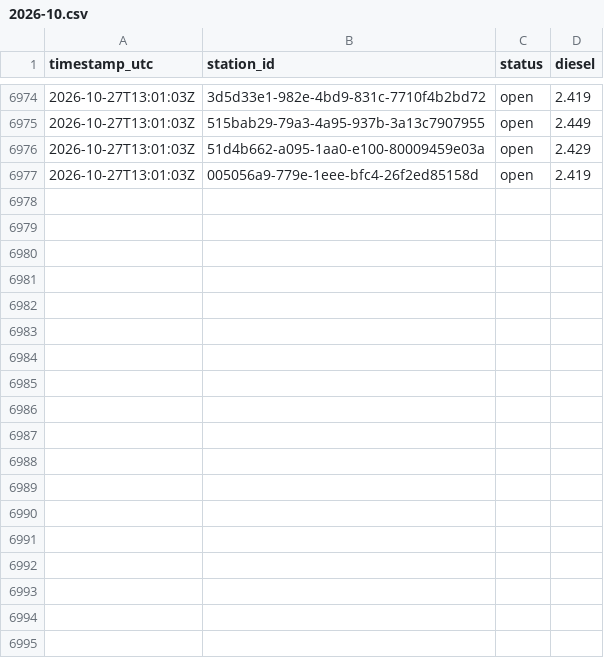
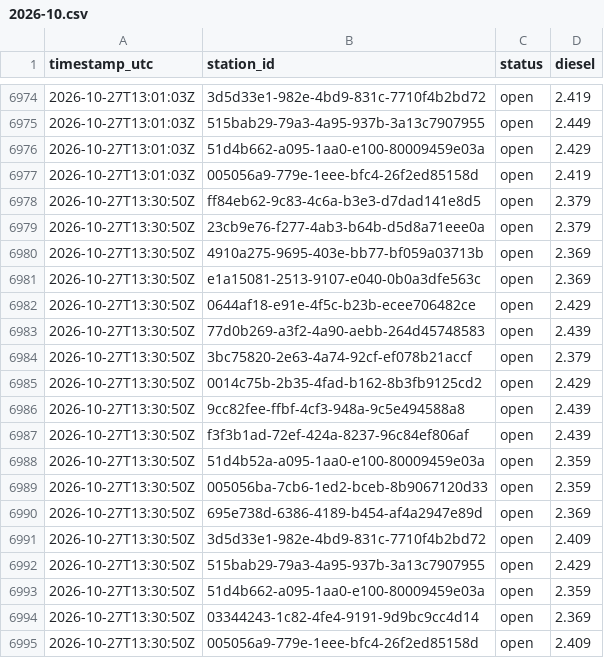
Before and after one commit to Hannibal2404/Tanken, a CSV file: data/prices/2026-10.csv, drawn as a sheet; only a part is shown, gaps mark what is left out; the diff names each change by its address in the sheet, - before the commit and + after, or states it on an @@ line.

```diff
--- a/data/prices/2026-10.csv
+++ b/data/prices/2026-10.csv
+row 6978: 2026-10-27T13:30:50Z | ff84eb62-9c83-4c6a-b3e3-d7dad141e8d5 | open | 2.379
+row 6979: 2026-10-27T13:30:50Z | 23cb9e76-f277-4ab3-b64b-d5d8a71eee0a | open | 2.379
+row 6980: 2026-10-27T13:30:50Z | 4910a275-9695-403e-bb77-bf059a03713b | open | 2.369
+row 6981: 2026-10-27T13:30:50Z | e1a15081-2513-9107-e040-0b0a3dfe563c | open | 2.369
+row 6982: 2026-10-27T13:30:50Z | 0644af18-e91e-4f5c-b23b-ecee706482ce | open | 2.429
+row 6983: 2026-10-27T13:30:50Z | 77d0b269-a3f2-4a90-aebb-264d45748583 | open | 2.439
+row 6984: 2026-10-27T13:30:50Z | 3bc75820-2e63-4a74-92cf-ef078b21accf | open | 2.379
+row 6985: 2026-10-27T13:30:50Z | 0014c75b-2b35-4fad-b162-8b3fb9125cd2 | open | 2.429
+row 6986: 2026-10-27T13:30:50Z | 9cc82fee-ffbf-4cf3-948a-9c5e494588a8 | open | 2.439
+row 6987: 2026-10-27T13:30:50Z | f3f3b1ad-72ef-424a-8237-96c84ef806af | open | 2.439
+row 6988: 2026-10-27T13:30:50Z | 51d4b52a-a095-1aa0-e100-80009459e03a | open | 2.359
+row 6989: 2026-10-27T13:30:50Z | 005056ba-7cb6-1ed2-bceb-8b9067120d33 | open | 2.359
+row 6990: 2026-10-27T13:30:50Z | 695e738d-6386-4189-b454-af4a2947e89d | open | 2.369
+row 6991: 2026-10-27T13:30:50Z | 3d5d33e1-982e-4bd9-831c-7710f4b2bd72 | open | 2.409
+row 6992: 2026-10-27T13:30:50Z | 515bab29-79a3-4a95-937b-3a13c7907955 | open | 2.429
+row 6993: 2026-10-27T13:30:50Z | 51d4b662-a095-1aa0-e100-80009459e03a | open | 2.359
+row 6994: 2026-10-27T13:30:50Z | 03344243-1c82-4fe4-9191-9d9bc9cc4d14 | open | 2.369
+row 6995: 2026-10-27T13:30:50Z | 005056a9-779e-1eee-bfc4-26f2ed85158d | open | 2.409
```
Also changed, not shown: 1 other file.
